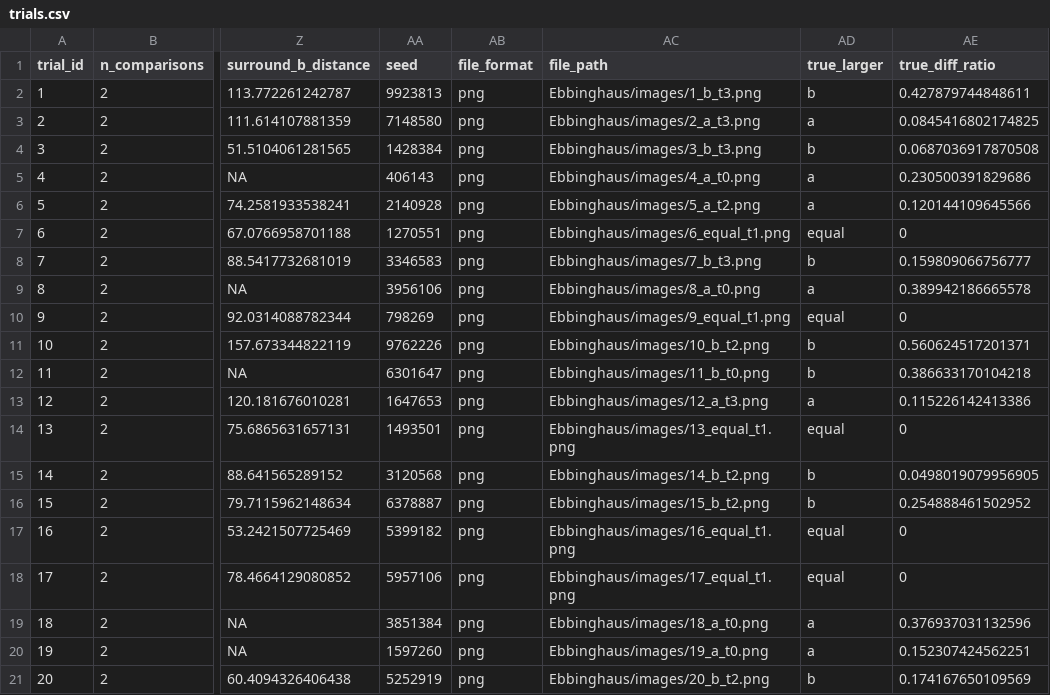
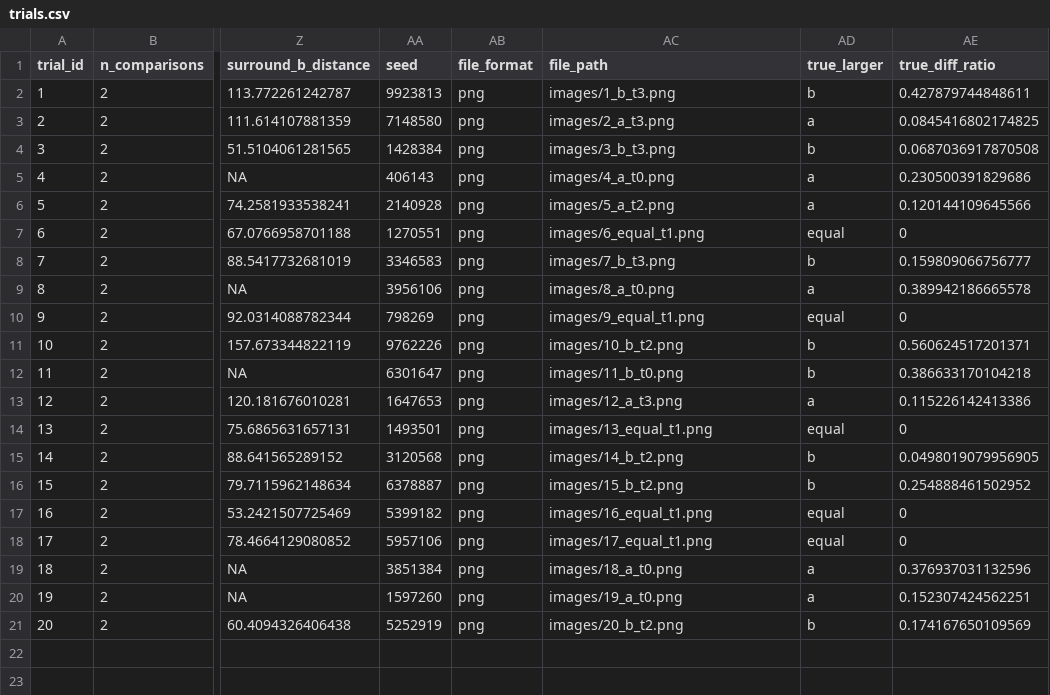
Before and after one commit to iamYannC/Ebbinghaus, a CSV file: data/trials.csv, drawn as a sheet; only a part is shown, gaps mark what is left out; the diff names each change by its address in the sheet, - before the commit and + after, or states it on an @@ line.

Commit message:
Remove Ebbinghaus/ path prefix from all source() calls and paths
- All paths are now project-root-relative (working dir = project root)
- Removed Ebbinghaus/ normalization workarounds in evaluate.R, strip_answer.R
- Updated file_path values in trials.csv
- Widened seed range to sample(-1e9:1e9) in generate_design.R
  (matches generate_trial.R; user seeds never overridden)

```diff
--- a/data/trials.csv
+++ b/data/trials.csv
-AC2 (file_path): Ebbinghaus/images/1_b_t3.png
+AC2 (file_path): images/1_b_t3.png
-AC3 (file_path): Ebbinghaus/images/2_a_t3.png
+AC3 (file_path): images/2_a_t3.png
-AC4 (file_path): Ebbinghaus/images/3_b_t3.png
+AC4 (file_path): images/3_b_t3.png
-AC5 (file_path): Ebbinghaus/images/4_a_t0.png
+AC5 (file_path): images/4_a_t0.png
-AC6 (file_path): Ebbinghaus/images/5_a_t2.png
+AC6 (file_path): images/5_a_t2.png
-AC7 (file_path): Ebbinghaus/images/6_equal_t1.png
+AC7 (file_path): images/6_equal_t1.png
-AC8 (file_path): Ebbinghaus/images/7_b_t3.png
+AC8 (file_path): images/7_b_t3.png
-AC9 (file_path): Ebbinghaus/images/8_a_t0.png
+AC9 (file_path): images/8_a_t0.png
-AC10 (file_path): Ebbinghaus/images/9_equal_t1.png
+AC10 (file_path): images/9_equal_t1.png
-AC11 (file_path): Ebbinghaus/images/10_b_t2.png
+AC11 (file_path): images/10_b_t2.png
-AC12 (file_path): Ebbinghaus/images/11_b_t0.png
+AC12 (file_path): images/11_b_t0.png
-AC13 (file_path): Ebbinghaus/images/12_a_t3.png
+AC13 (file_path): images/12_a_t3.png
-AC14 (file_path): Ebbinghaus/images/13_equal_t1.png
+AC14 (file_path): images/13_equal_t1.png
-AC15 (file_path): Ebbinghaus/images/14_b_t2.png
+AC15 (file_path): images/14_b_t2.png
-AC16 (file_path): Ebbinghaus/images/15_b_t2.png
+AC16 (file_path): images/15_b_t2.png
-AC17 (file_path): Ebbinghaus/images/16_equal_t1.png
+AC17 (file_path): images/16_equal_t1.png
-AC18 (file_path): Ebbinghaus/images/17_equal_t1.png
+AC18 (file_path): images/17_equal_t1.png
-AC19 (file_path): Ebbinghaus/images/18_a_t0.png
+AC19 (file_path): images/18_a_t0.png
-AC20 (file_path): Ebbinghaus/images/19_a_t0.png
+AC20 (file_path): images/19_a_t0.png
-AC21 (file_path): Ebbinghaus/images/20_b_t2.png
+AC21 (file_path): images/20_b_t2.png
```
Also changed, not shown: 8 other files.
